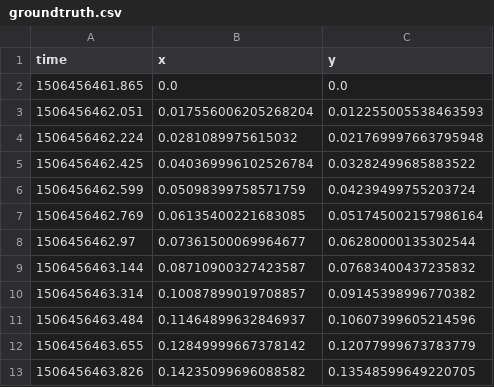
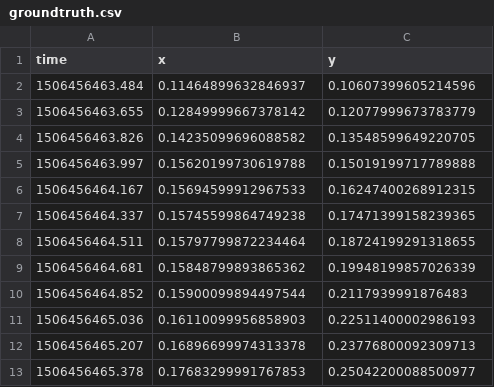
Before and after one commit to nathanrasami/sonar-SLAM, a CSV file: results/groundtruth.csv, drawn as a sheet; only a part is shown; the shorter side is filled out with more unchanged rows; the diff names each change by its address in the sheet, - before the commit and + after, or states it on an @@ line.

```diff
--- a/results/groundtruth.csv
+++ b/results/groundtruth.csv
-row 2: 1506456461.865 | 0.0 | 0.0
-row 3: 1506456462.051 | 0.017556006205268204 | 0.012255005538463593
-row 4: 1506456462.224 | 0.0281089975615032 | 0.021769997663795948
-row 5: 1506456462.425 | 0.040369996102526784 | 0.03282499685883522
-row 6: 1506456462.599 | 0.05098399758571759 | 0.04239499755203724
-row 7: 1506456462.769 | 0.06135400221683085 | 0.051745002157986164
-row 8: 1506456462.97 | 0.07361500069964677 | 0.06280000135302544
-row 9: 1506456463.144 | 0.08710900327423587 | 0.07683400437235832
-row 10: 1506456463.314 | 0.10087899019708857 | 0.09145398996770382
```
Also changed, not shown: 6 other files.
